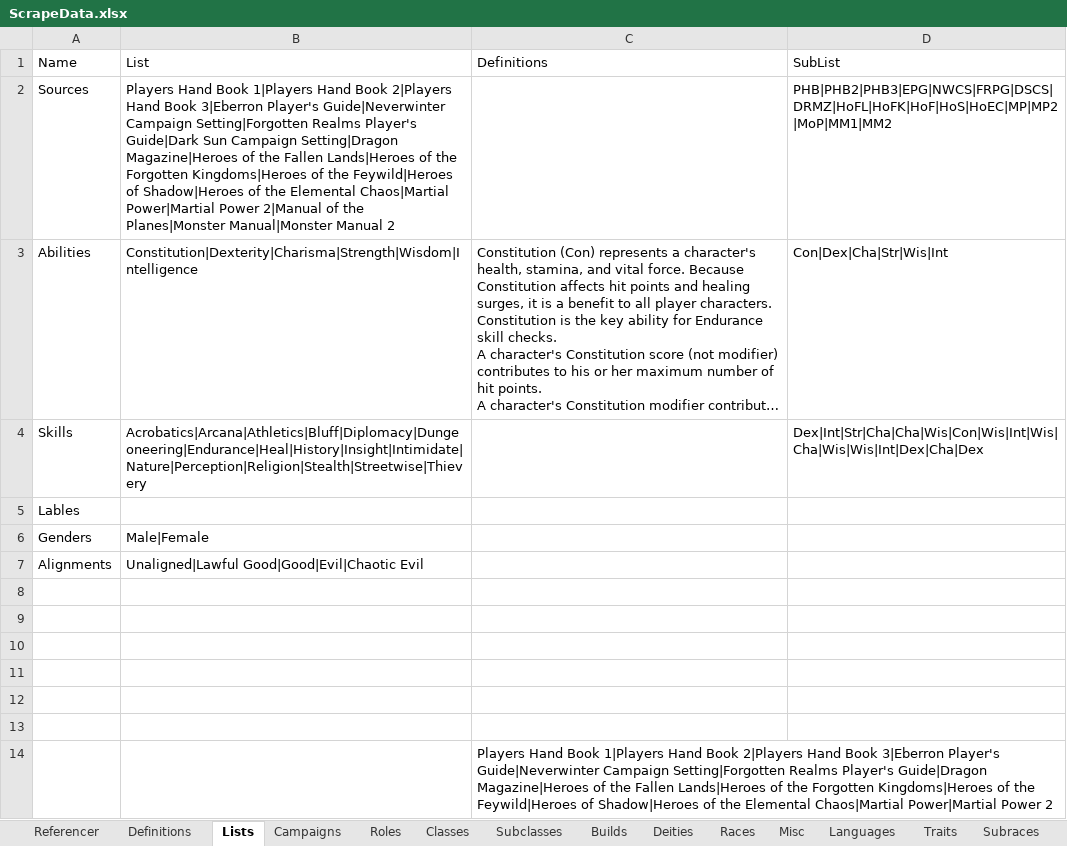
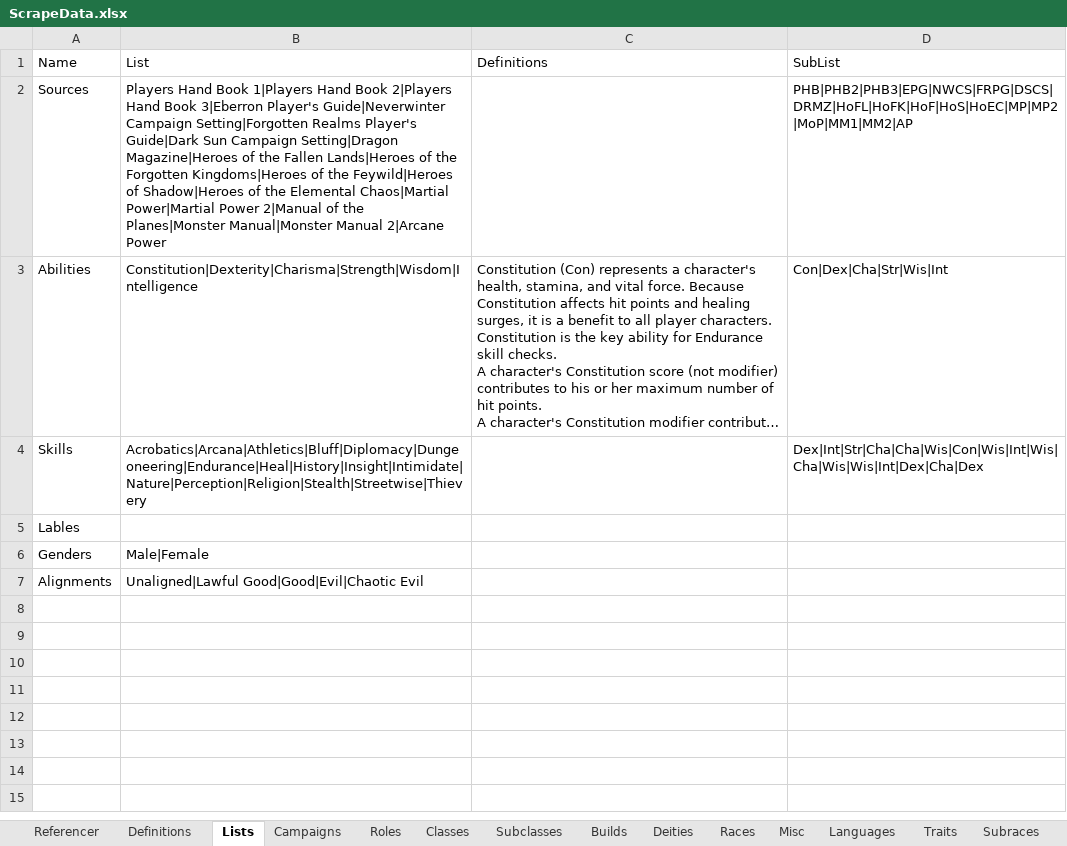
Before and after one commit to Coldain/D20CharacterCreator, an Excel workbook: DND4eCharacterGenerator/Assets/ScrapeData.xlsx, sheet Lists, drawn as a sheet; long unchanged cells end in …; values as stored, in another font and other column widths than the file's, no borders; the diff names each change by its address in the sheet, - before the commit and + after, or states it on an @@ line.

Commit message:
Finished current data to DB, now gathering all powers.

```diff
--- a/DND4eCharacterGenerator/Assets/ScrapeData.xlsx (sheet Lists)
+++ b/DND4eCharacterGenerator/Assets/ScrapeData.xlsx (sheet Lists)
-B2 (List): …Manual|Monster Manual 2
+B2 (List): …Manual|Monster Manual 2|Arcane Power
-D2 (SubList): PHB|PHB2|PHB3|EPG|NWCS|FRPG|DSCS|DRMZ|HoFL|HoFK|HoF|HoS|HoEC|MP|MP2|MoP|MM1|MM2
+D2 (SubList): PHB|PHB2|PHB3|EPG|NWCS|FRPG|DSCS|DRMZ|HoFL|HoFK|HoF|HoS|HoEC|MP|MP2|MoP|MM1|MM2|AP
-row 8: (empty)
-row 9: (empty)
-row 10: (empty)
-row 11: (empty)
-row 12: (empty)
-row 13: (empty)
-row 14:  |  | Players Hand Book 1|Players Hand Book 2|Players Hand Book 3|Eberron Player's Guide|Neverwinter Campaign Setting|Forgotten Realms Player's Guide|Dragon Magazine|Heroes of the Fallen Lands|Heroes of the Forgotten Kingdoms|Heroes of the Feywild|Heroes of Shadow|Heroes of the Elemental Chaos|Martial Power|Martial Power 2
```
Also changed, not shown: sheet Powers, sheet Referencer.
